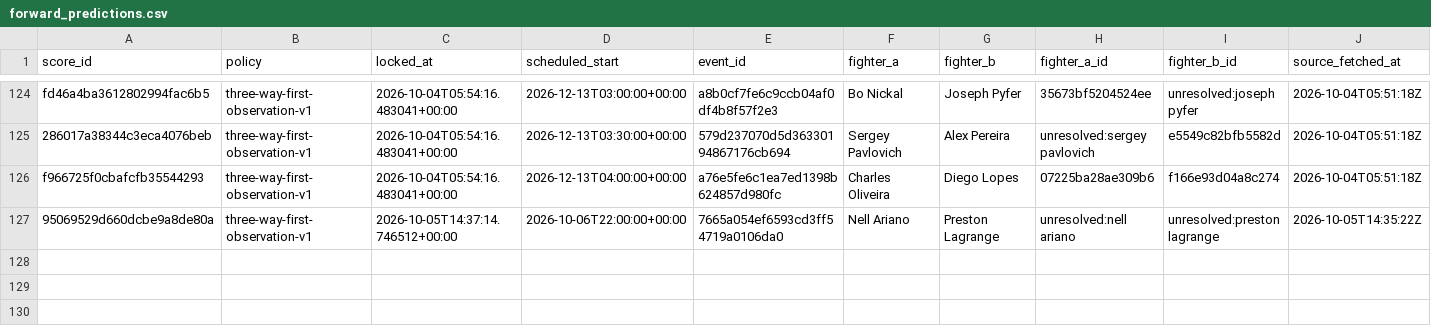
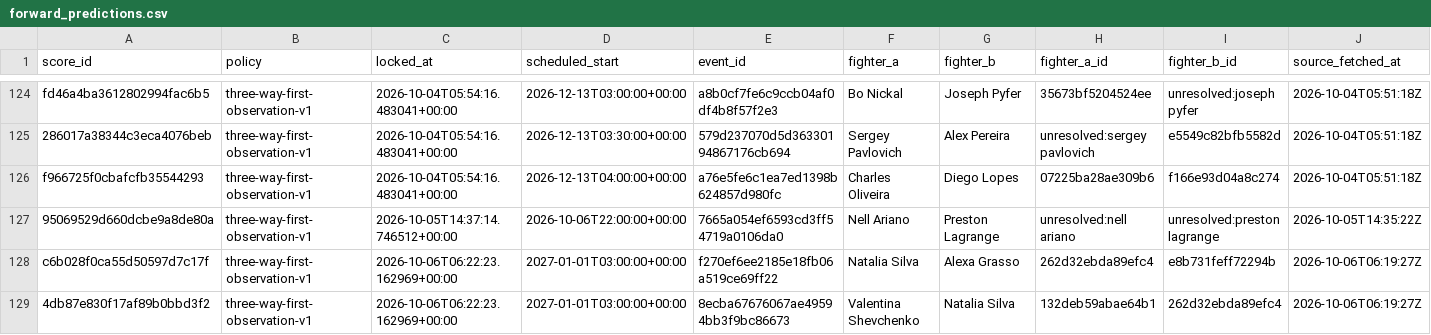
Before and after one commit to joshuakingsland/claude-fights, a CSV file: forward_predictions.csv, drawn as a sheet; only a part is shown, gaps mark what is left out; rows hold the shown columns only; the diff names each change by its address in the sheet, - before the commit and + after, or states it on an @@ line.

```diff
--- a/forward_predictions.csv
+++ b/forward_predictions.csv
+row 128: c6b028f0ca55d50597d7c17f | three-way-first-observation-v1 | 2026-10-06T06:22:23.162969+00:00 | 2027-01-01T03:00:00+00:00 | f270ef6ee2185e18fb06a519ce69ff22 | Natalia Silva | Alexa Grasso | 262d32ebda89efc4 | e8b731feff72294b | 2026-10-06T06:19:27Z
+row 129: 4db87e830f17af89b0bbd3f2 | three-way-first-observation-v1 | 2026-10-06T06:22:23.162969+00:00 | 2027-01-01T03:00:00+00:00 | 8ecba67676067ae49594bb3f9bc86673 | Valentina Shevchenko | Natalia Silva | 132deb59abae64b1 | 262d32ebda89efc4 | 2026-10-06T06:19:27Z
```
Also changed, not shown: odds_upcoming.csv, 9 other files.
